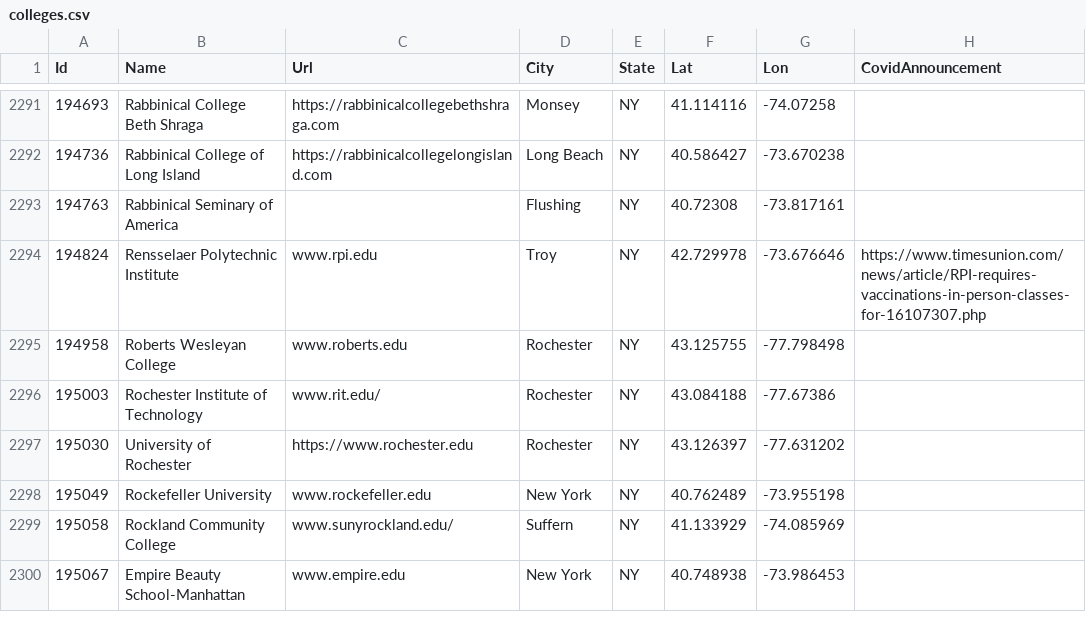
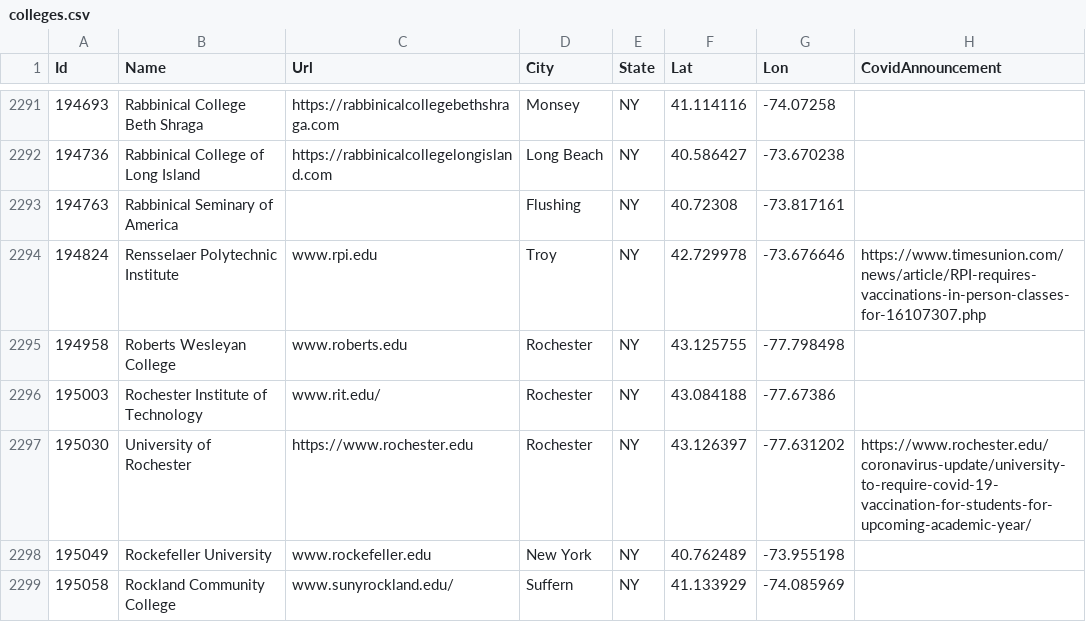
Before and after one commit to samc1213/college-vacc, a CSV file: scripts/output/colleges.csv, drawn as a sheet; only a part is shown, gaps mark what is left out; the shorter side is filled out with more unchanged rows.

Commit message:
Add Rochester

```diff
--- a/scripts/output/colleges.csv
+++ b/scripts/output/colleges.csv
@@ -2296,3 +2296,3 @@ Id,Name,Url,City,State,Lat,Lon,CovidAnnouncement
 195003,Rochester Institute of Technology,www.rit.edu/,Rochester,NY,43.084188,-77.67386,
-195030,University of Rochester,https://www.rochester.edu,Rochester,NY,43.126397,-77.631202,
+195030,University of Rochester,https://www.rochester.edu,Rochester,NY,43.126397,-77.631202,https://www.rochester.edu/coronavirus-update/university-to-require-covid-19-vaccination-for-students-for-upcoming-academic-year/
 195049,Rockefeller University,www.rockefeller.edu,New York,NY,40.762489,-73.955198,
```
